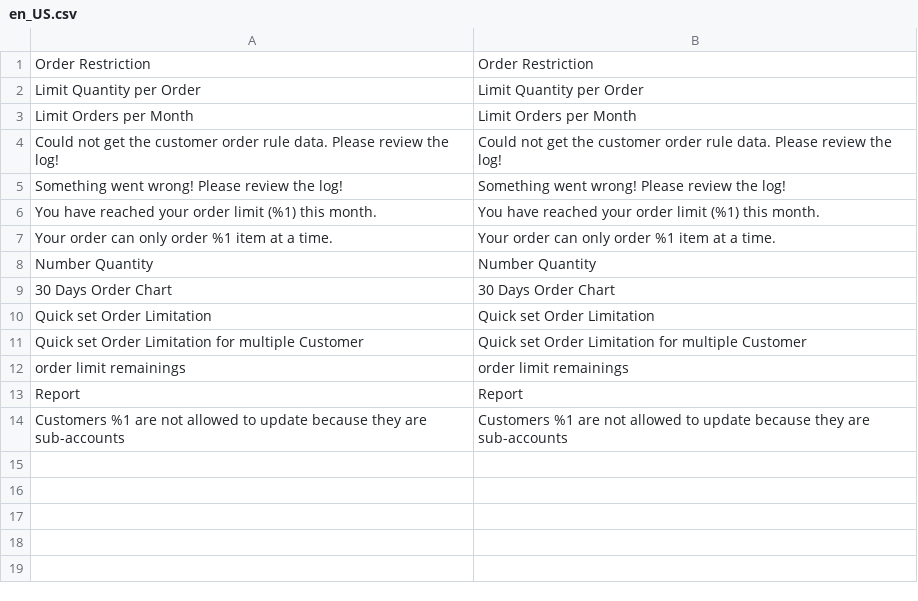
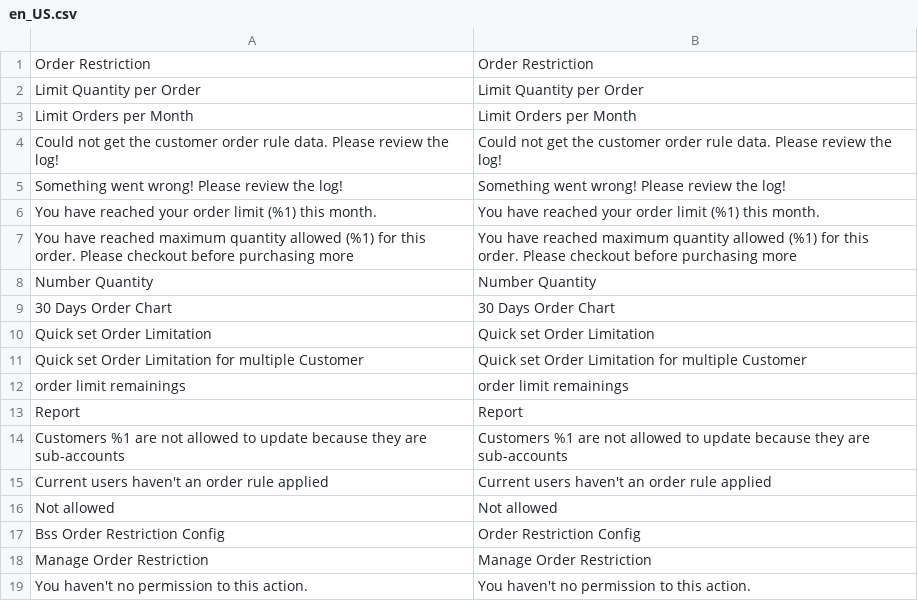
Before and after one commit to barryvdh/tyler, a CSV file: app/code/Bss/OrderRestriction/i18n/en_US.csv, drawn as a sheet.

Commit message:
prevent add to cart by order rule X1B2BTyler-8

```diff
--- a/app/code/Bss/OrderRestriction/i18n/en_US.csv
+++ b/app/code/Bss/OrderRestriction/i18n/en_US.csv
@@ -6,3 +6,3 @@
 "You have reached your order limit (%1) this month.","You have reached your order limit (%1) this month."
-"Your order can only order %1 item at a time.","Your order can only order %1 item at a time."
+"You have reached maximum quantity allowed (%1) for this order. Please checkout before purchasing more","You have reached maximum quantity allowed (%1) for this order. Please checkout before purchasing more"
 "Number Quantity","Number Quantity"
@@ -14 +14,6 @@
 "Customers %1 are not allowed to update because they are sub-accounts","Customers %1 are not allowed to update because they are sub-accounts"
+"Current users haven't an order rule applied","Current users haven't an order rule applied"
+"Not allowed","Not allowed"
+"Bss Order Restriction Config","Order Restriction Config"
+"Manage Order Restriction","Manage Order Restriction"
+"You haven't no permission to this action.","You haven't no permission to this action."
```
Also changed, not shown: 20 other files.
